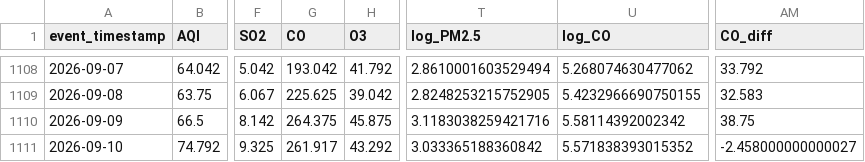
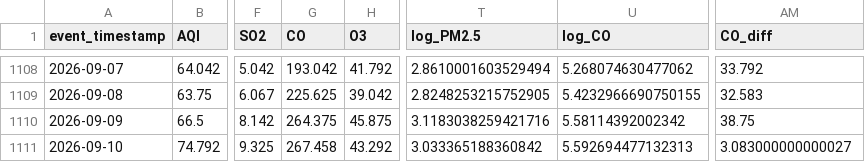
Before and after one commit to MuhammadHassanSiddiqui123/aqi-predictor, a CSV file: data/feature_store/karachi_daily_features.csv, drawn as a sheet; only a part is shown, gaps mark what is left out; the diff names each change by its address in the sheet, - before the commit and + after, or states it on an @@ line.

```diff
--- a/data/feature_store/karachi_daily_features.csv
+++ b/data/feature_store/karachi_daily_features.csv
-G1111 (CO): 261.917
+G1111 (CO): 267.458
-U1111 (log_CO): 5.571838393015352
+U1111 (log_CO): 5.592694477132313
-AM1111 (CO_diff): -2.458000000000027
+AM1111 (CO_diff): 3.083000000000027
```
